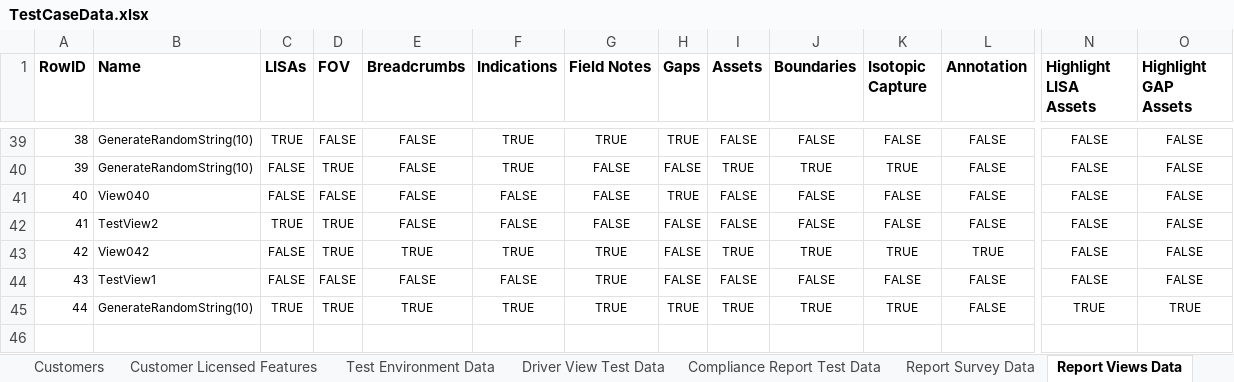
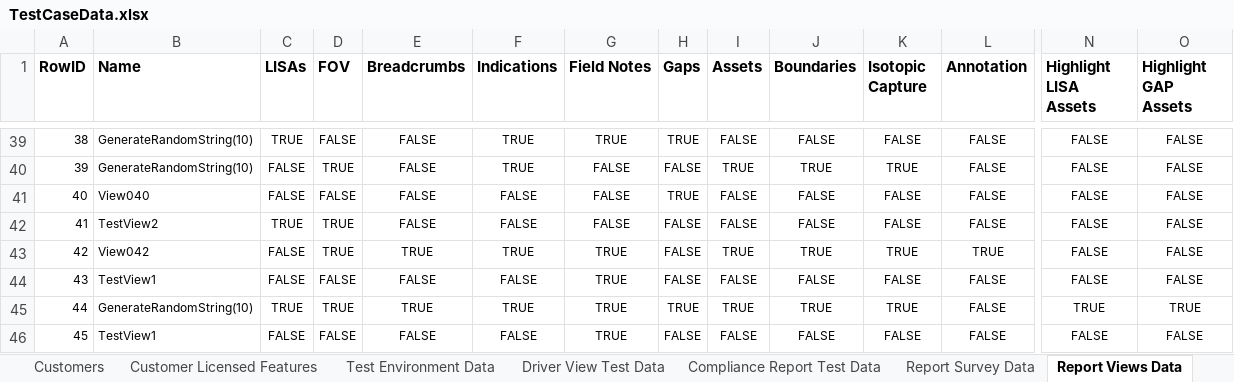
Before and after one commit to SXiang/JUnitWebTest, an Excel workbook: selenium-wd/data/TestCaseData.xlsx, sheet Report Views Data, drawn as a sheet; only a part is shown, gaps mark what is left out; values as stored, in another font and other column widths than the file's, no borders; rows hold the shown columns only; the diff names each change by its address in the sheet, - before the commit and + after, or states it on an @@ line.

Commit message:
Added licensed tests to DriverViewPageTest2, LicensedFeatureAndVisibilityTest and ObserverViewPageTest2

```diff
--- a/selenium-wd/data/TestCaseData.xlsx (sheet Report Views Data)
+++ b/selenium-wd/data/TestCaseData.xlsx (sheet Report Views Data)
+row 46: 45 | TestView1 | FALSE | FALSE | FALSE | FALSE | TRUE | FALSE | FALSE | FALSE | FALSE | FALSE | FALSE | FALSE
```
Also changed, not shown: sheet Compliance Report Test Data, 31 other files.
